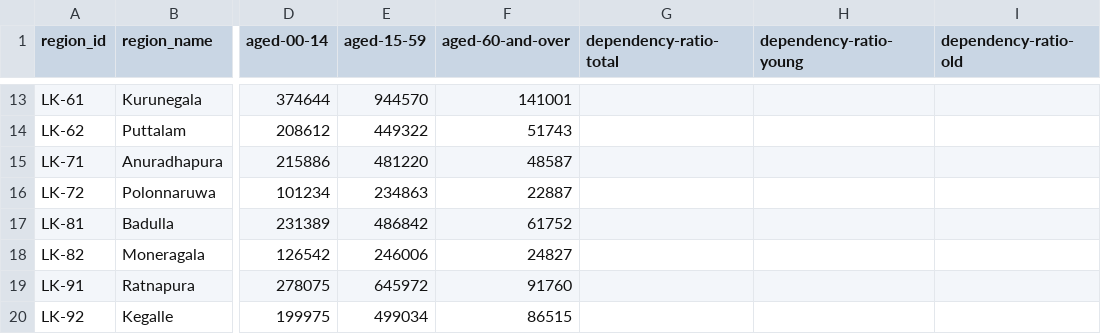
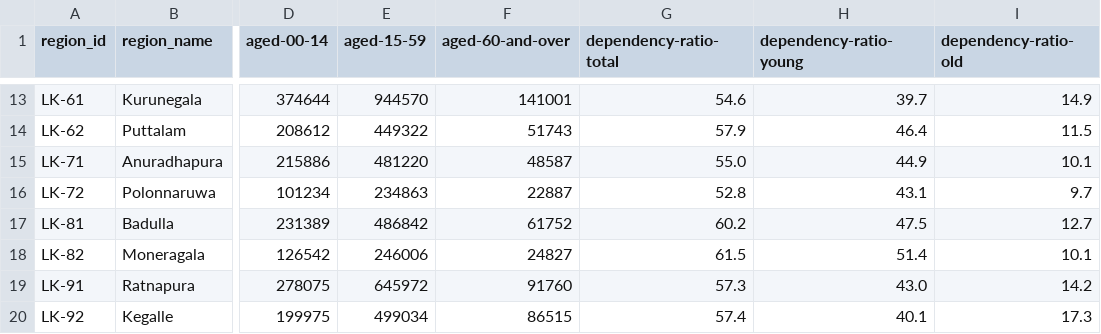
Before and after one commit to nuuuwan/lk_census_2001, a TSV file: data/dependency-ratios/data.tsv, drawn as a sheet; only a part is shown, gaps mark what is left out; the diff covers the shown part only; the diff names each change by its address in the sheet, - before the commit and + after, or states it on an @@ line.

Commit message:
Update dependency ratios and employment statistics for districts
- Updated dependency ratios in README.md and data.json files to reflect accurate values for total, young, and old dependency ratios.
- Modified data.tsv to include updated dependency ratios for each district.
- Adjusted employment statistics in README.md, data.json, and data.tsv to include accurate percentages for public administration and defense.
- Added sex ratio values in population overview data.json and README.md, ensuring all districts have updated statistics.
- Enhanced OriginalDocDataMixin.py to include "ratio" in the condition for parsing values related to percentages and rates.

```diff
--- a/data/dependency-ratios/data.tsv
+++ b/data/dependency-ratios/data.tsv
-G13 (dependency-ratio-total): (empty)
+G13 (dependency-ratio-total): 54.6
-H13 (dependency-ratio-young): (empty)
+H13 (dependency-ratio-young): 39.7
-I13 (dependency-ratio-old): (empty)
+I13 (dependency-ratio-old): 14.9
-G14 (dependency-ratio-total): (empty)
+G14 (dependency-ratio-total): 57.9
-H14 (dependency-ratio-young): (empty)
+H14 (dependency-ratio-young): 46.4
-I14 (dependency-ratio-old): (empty)
+I14 (dependency-ratio-old): 11.5
-G15 (dependency-ratio-total): (empty)
+G15 (dependency-ratio-total): 55.0
-H15 (dependency-ratio-young): (empty)
+H15 (dependency-ratio-young): 44.9
-I15 (dependency-ratio-old): (empty)
+I15 (dependency-ratio-old): 10.1
-G16 (dependency-ratio-total): (empty)
+G16 (dependency-ratio-total): 52.8
-H16 (dependency-ratio-young): (empty)
+H16 (dependency-ratio-young): 43.1
-I16 (dependency-ratio-old): (empty)
+I16 (dependency-ratio-old): 9.7
-G17 (dependency-ratio-total): (empty)
+G17 (dependency-ratio-total): 60.2
-H17 (dependency-ratio-young): (empty)
+H17 (dependency-ratio-young): 47.5
-I17 (dependency-ratio-old): (empty)
+I17 (dependency-ratio-old): 12.7
-G18 (dependency-ratio-total): (empty)
+G18 (dependency-ratio-total): 61.5
-H18 (dependency-ratio-young): (empty)
+H18 (dependency-ratio-young): 51.4
-I18 (dependency-ratio-old): (empty)
+I18 (dependency-ratio-old): 10.1
-G19 (dependency-ratio-total): (empty)
+G19 (dependency-ratio-total): 57.3
-H19 (dependency-ratio-young): (empty)
+H19 (dependency-ratio-young): 43.0
-I19 (dependency-ratio-old): (empty)
+I19 (dependency-ratio-old): 14.2
-G20 (dependency-ratio-total): (empty)
+G20 (dependency-ratio-total): 57.4
-H20 (dependency-ratio-young): (empty)
+H20 (dependency-ratio-young): 40.1
-I20 (dependency-ratio-old): (empty)
+I20 (dependency-ratio-old): 17.3
```
Also changed, not shown: 33 edited cells elsewhere in this file, data/employment-by-industry/data.tsv, data/population-overview/data.tsv, 7 other files.
